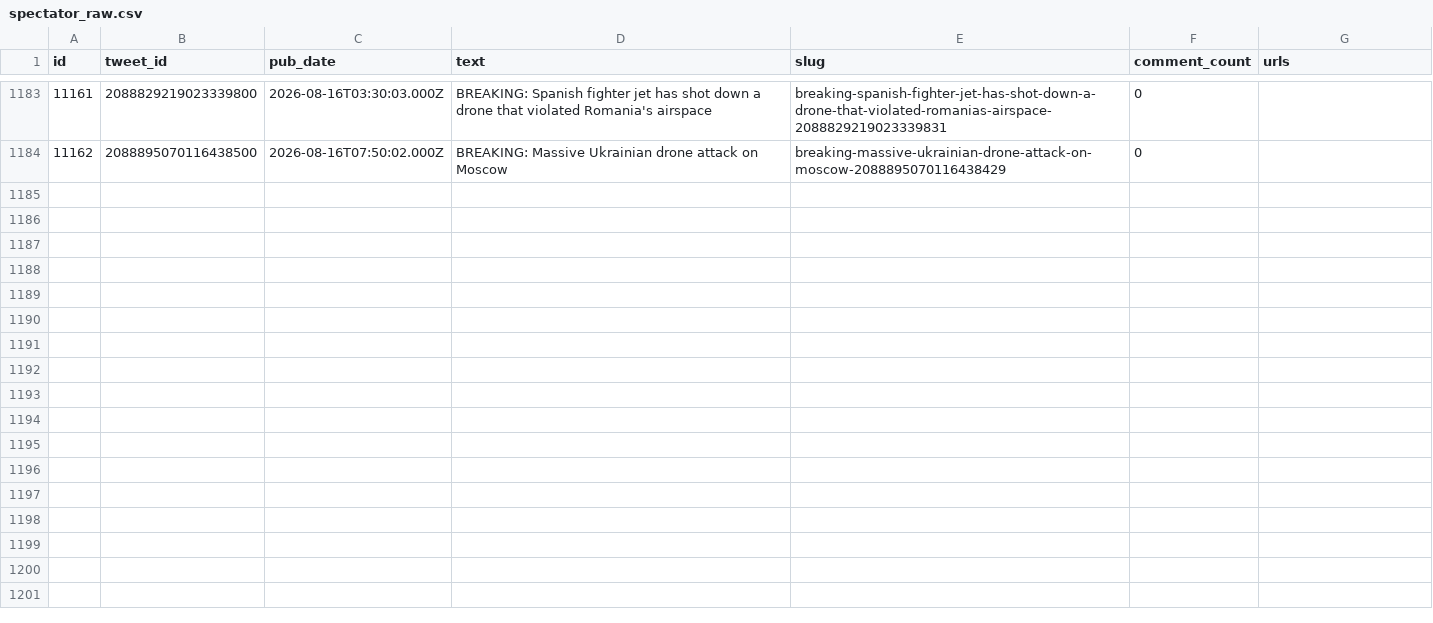
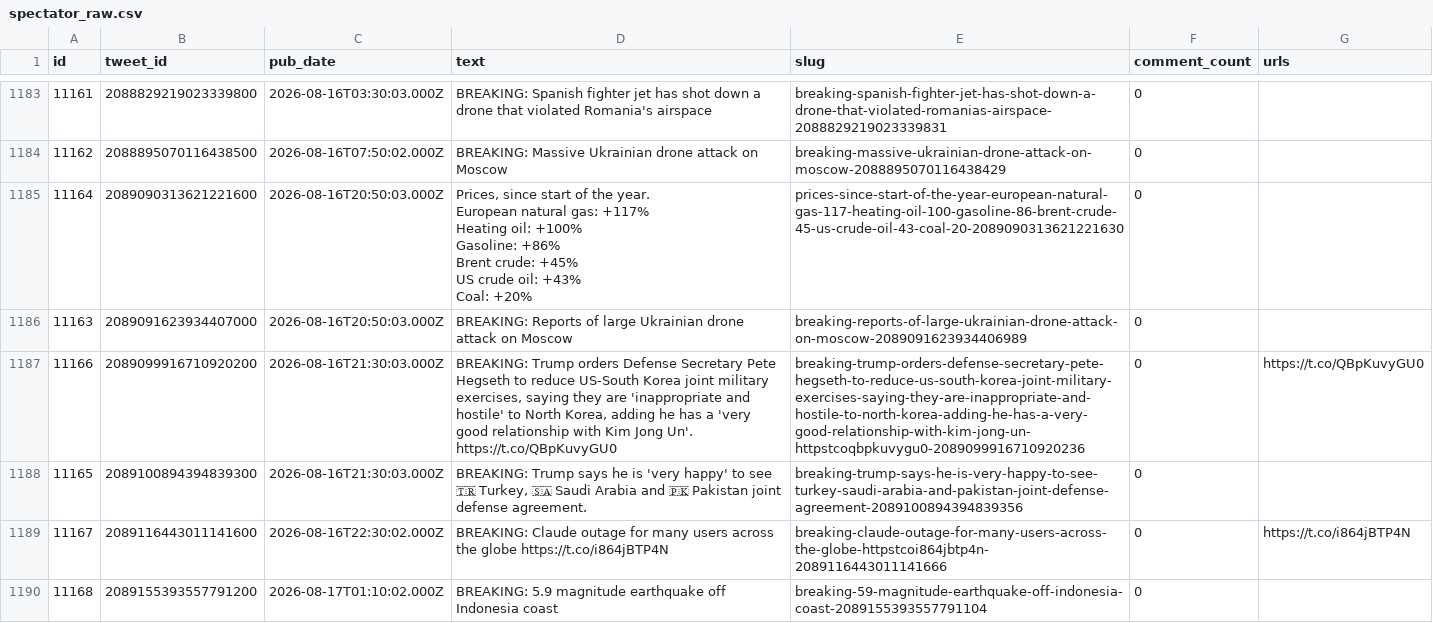
Before and after one commit to chiragr5241/Geopolitics, a CSV file: data/raw_data/spectator_raw.csv, drawn as a sheet; only a part is shown, gaps mark what is left out; ↵ is a line break in a cell; the diff covers the shown part only; the diff names each change by its address in the sheet, - before the commit and + after, or states it on an @@ line.

Commit message:
data: daily enrichment 2026-08-17

```diff
--- a/data/raw_data/spectator_raw.csv
+++ b/data/raw_data/spectator_raw.csv
+row 1185: 11164 | 2089090313621221600 | 2026-08-16T20:50:03.000Z | Prices, since start of the year. ↵ European natural gas: +117% ↵ Heating oil: +100% ↵ Gasoline: +86% ↵ Brent crude: +45% ↵ US crude oil: +43% ↵ Coal: +20% | prices-since-start-of-the-year-european-natural-gas-117-heating-oil-100-gasoline-86-brent-crude-45-us-crude-oil-43-coal-20-2089090313621221630 | 0
+row 1186: 11163 | 2089091623934407000 | 2026-08-16T20:50:03.000Z | BREAKING: Reports of large Ukrainian drone attack on Moscow | breaking-reports-of-large-ukrainian-drone-attack-on-moscow-2089091623934406989 | 0
+row 1187: 11166 | 2089099916710920200 | 2026-08-16T21:30:03.000Z | BREAKING: Trump orders Defense Secretary Pete Hegseth to reduce US-South Korea joint military exercises, saying they are 'inappropriate and hostile' to North Korea, adding he has a 'very good relationship with Kim Jong Un'. https://t.co/QBpKuvyGU0 | breaking-trump-orders-defense-secretary-pete-hegseth-to-reduce-us-south-korea-joint-military-exercises-saying-they-are-inappropriate-and-hostile-to-north-korea-adding-he-has-a-very-good-relationship-with-kim-jong-un-httpstcoqbpkuvygu0-2089099916710920236 | 0 | https://t.co/QBpKuvyGU0
+row 1188: 11165 | 2089100894394839300 | 2026-08-16T21:30:03.000Z | BREAKING: Trump says he is 'very happy' to see 🇹🇷 Turkey, 🇸🇦 Saudi Arabia and 🇵🇰 Pakistan joint defense agreement. | breaking-trump-says-he-is-very-happy-to-see-turkey-saudi-arabia-and-pakistan-joint-defense-agreement-2089100894394839356 | 0
+row 1189: 11167 | 2089116443011141600 | 2026-08-16T22:30:02.000Z | BREAKING: Claude outage for many users across the globe https://t.co/i864jBTP4N | breaking-claude-outage-for-many-users-across-the-globe-httpstcoi864jbtp4n-2089116443011141666 | 0 | https://t.co/i864jBTP4N
+row 1190: 11168 | 2089155393557791200 | 2026-08-17T01:10:02.000Z | BREAKING: 5.9 magnitude earthquake off Indonesia coast | breaking-59-magnitude-earthquake-off-indonesia-coast-2089155393557791104 | 0
```
Also changed, not shown: 5 added rows elsewhere in this file, data/incidents.csv, data/raw_data/spectator_media.csv, 5 other files.
